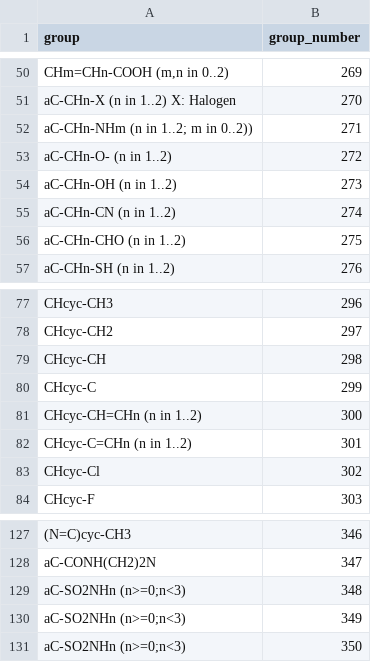
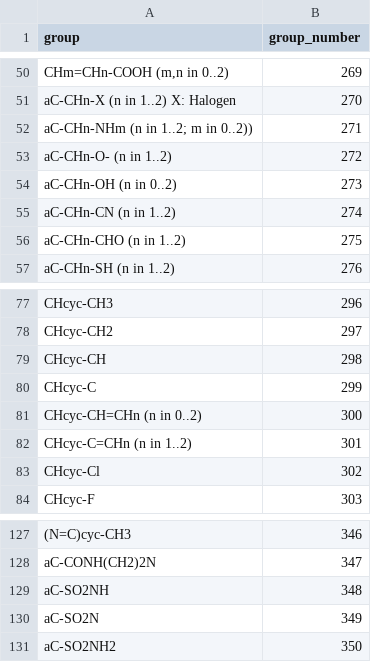
Before and after one commit to ipqa-research/ugropy, a CSV file: ugropy/groupscsv/abdulelah_gani/secondary/info.csv, drawn as a sheet; only a part is shown, gaps mark what is left out; the diff names each change by its address in the sheet, - before the commit and + after, or states it on an @@ line.

```diff
--- a/ugropy/groupscsv/abdulelah_gani/secondary/info.csv
+++ b/ugropy/groupscsv/abdulelah_gani/secondary/info.csv
-A54 (group): aC-CHn-OH (n in 1..2)
+A54 (group): aC-CHn-OH (n in 0..2)
-A81 (group): CHcyc-CH=CHn (n in 1..2)
+A81 (group): CHcyc-CH=CHn (n in 0..2)
-A129 (group): aC-SO2NHn (n>=0;n<3)
+A129 (group): aC-SO2NH
-A130 (group): aC-SO2NHn (n>=0;n<3)
+A130 (group): aC-SO2N
-A131 (group): aC-SO2NHn (n>=0;n<3)
+A131 (group): aC-SO2NH2
```
Also changed, not shown: ugropy/groupscsv/abdulelah_gani/secondary/secondary.csv, 4 other files.
